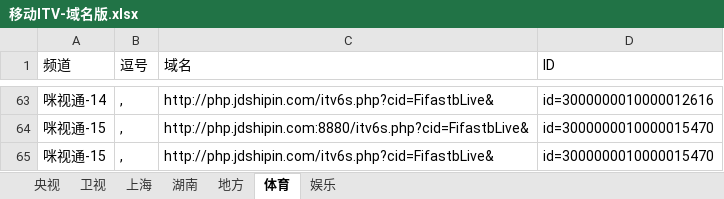
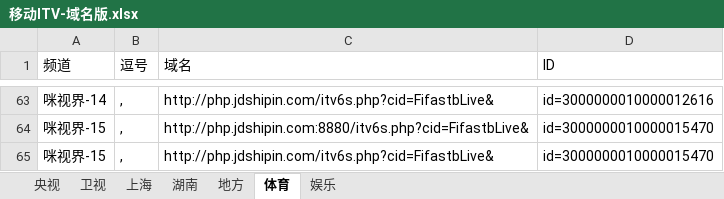
Before and after one commit to Alonso0729/Television, an Excel workbook: 直播源汇总文档/IPV6直播源汇总/移动ITV-域名版.xlsx, sheet 体育, drawn as a sheet; only a part is shown, gaps mark what is left out; values as stored, in another font and other column widths than the file's, no borders; the diff covers the shown part only; the diff names each change by its address in the sheet, - before the commit and + after, or states it on an @@ line.

```diff
--- a/直播源汇总文档/IPV6直播源汇总/移动ITV-域名版.xlsx (sheet 体育)
+++ b/直播源汇总文档/IPV6直播源汇总/移动ITV-域名版.xlsx (sheet 体育)
-A63 (频道): 咪视通-14
+A63 (频道): 咪视界-14
-A64:A65 (频道): 咪视通-15
+A64:A65 (频道): 咪视界-15
```
Also changed, not shown: other rows of this sheet, 6 other files.
